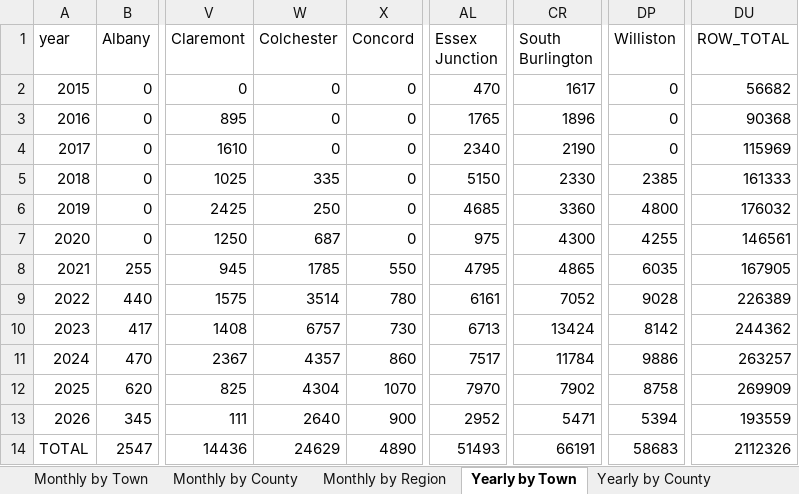
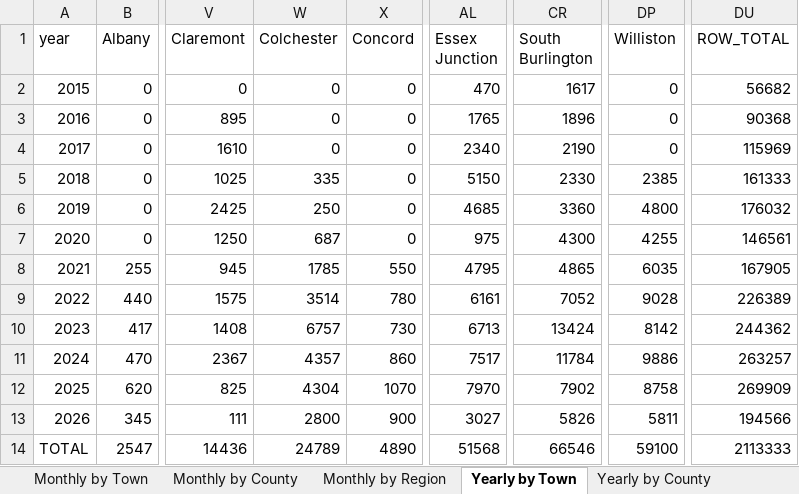
Before and after one commit to burnssargent-eng/blackbear_dashboard, an Excel workbook: oil_collection_report.xlsx, sheet Yearly by Town, drawn as a sheet; only a part is shown, gaps mark what is left out; values as stored, in another font and other column widths than the file's, no borders; the diff names each change by its address in the sheet, - before the commit and + after, or states it on an @@ line.

```diff
--- a/oil_collection_report.xlsx (sheet Yearly by Town)
+++ b/oil_collection_report.xlsx (sheet Yearly by Town)
-W13 (Colchester): 2640
+W13 (Colchester): 2800
-AL13 (Essex Junction): 2952
+AL13 (Essex Junction): 3027
-CR13 (South Burlington): 5471
+CR13 (South Burlington): 5826
-DP13 (Williston): 5394
+DP13 (Williston): 5811
-DU13 (ROW_TOTAL): 193559
+DU13 (ROW_TOTAL): 194566
-W14 (Colchester): 24629
+W14 (Colchester): 24789
-AL14 (Essex Junction): 51493
+AL14 (Essex Junction): 51568
-CR14 (South Burlington): 66191
+CR14 (South Burlington): 66546
-DP14 (Williston): 58683
+DP14 (Williston): 59100
-DU14 (ROW_TOTAL): 2112326
+DU14 (ROW_TOTAL): 2113333
```
Also changed, not shown: sheet Monthly by Town, sheet Yearly by Region, sheet Yearly by County, sheet Monthly by Region, sheet Monthly by County, 3 other files.
